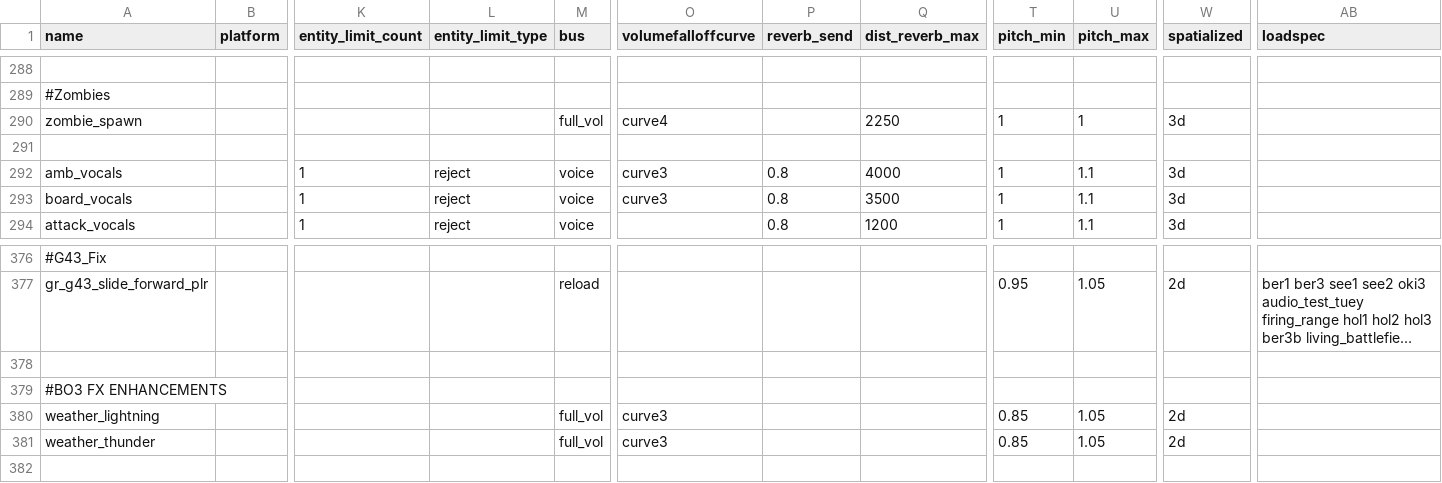
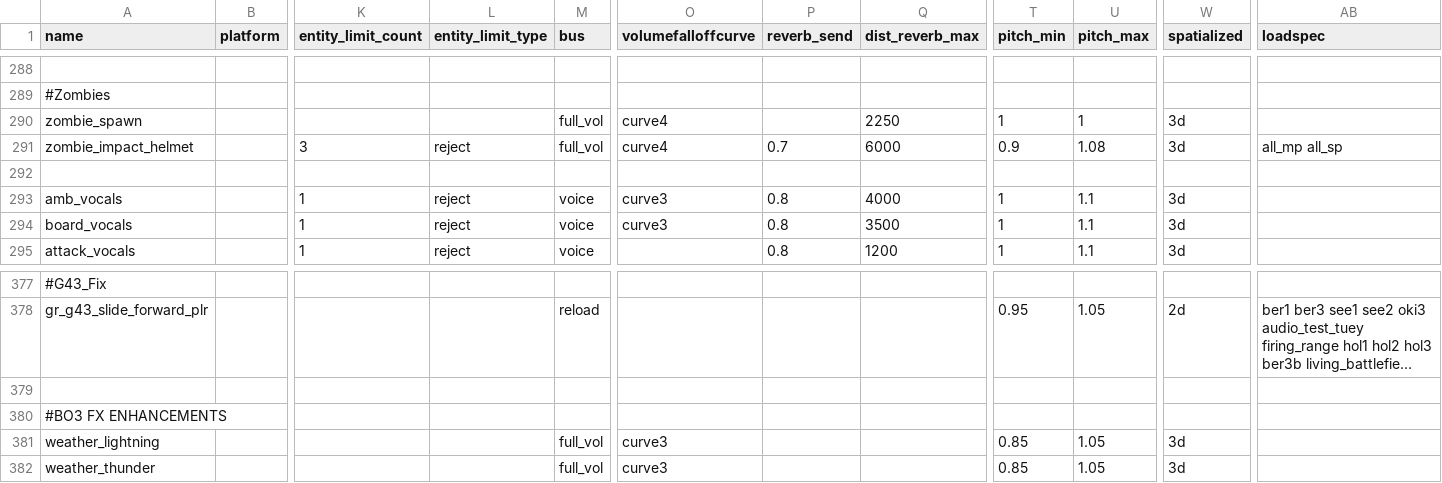
Before and after one commit to Keyware-Digital/NDU-Reloaded, a CSV file: soundaliases/mod_ndu.csv, drawn as a sheet; only a part is shown, gaps mark what is left out; long unchanged cells end in …; addresses are those after the commit; rows hold the shown columns only; the diff names each change by its address in the sheet, - before the commit and + after, or states it on an @@ line.

Commit message:
sound compression + dink sound when gibbing zombies with helmets

```diff
--- a/soundaliases/mod_ndu.csv
+++ b/soundaliases/mod_ndu.csv
+row 291: zombie_impact_helmet |  | 3 | reject | full_vol | curve4 | 0.7 | 6000 | 0.9 | 1.08 | 3d | all_mp all_sp
-W381:W382 (spatialized): 2d
+W381:W382 (spatialized): 3d
```
Also changed, not shown: soundaliases/mod_ndu_radio.csv, 13 other files.
